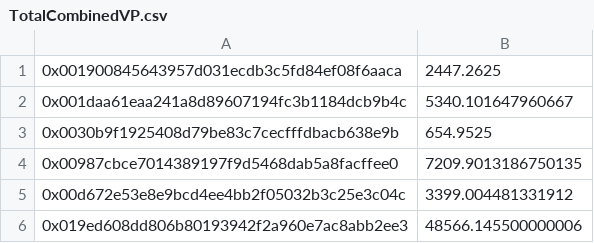
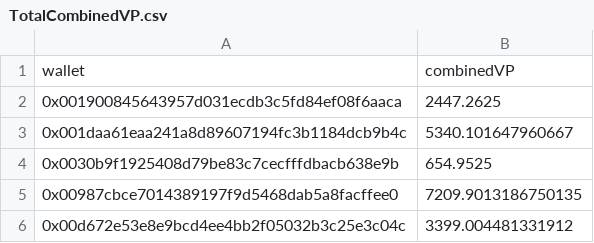
Before and after one commit to pgendreau/aavegotchi-ptd, a CSV file: VotingData/TotalCombinedVP.csv, drawn as a sheet; only a part is shown; the shorter side is filled out with more unchanged rows; the diff names each change by its address in the sheet, - before the commit and + after, or states it on an @@ line.

Commit message:
add csv header

```diff
--- a/VotingData/TotalCombinedVP.csv
+++ b/VotingData/TotalCombinedVP.csv
+row 1: wallet | combinedVP
```
